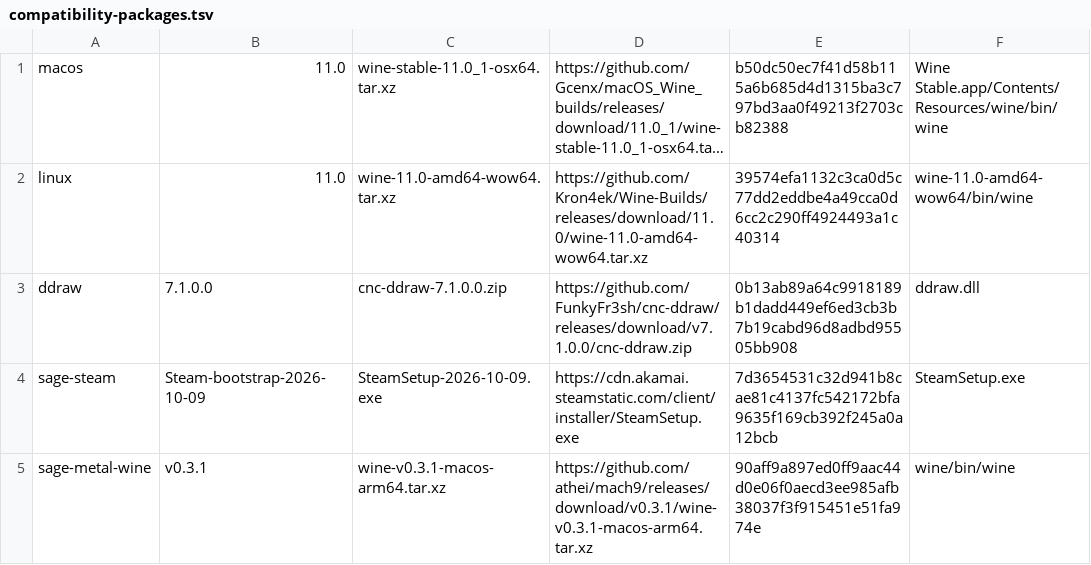
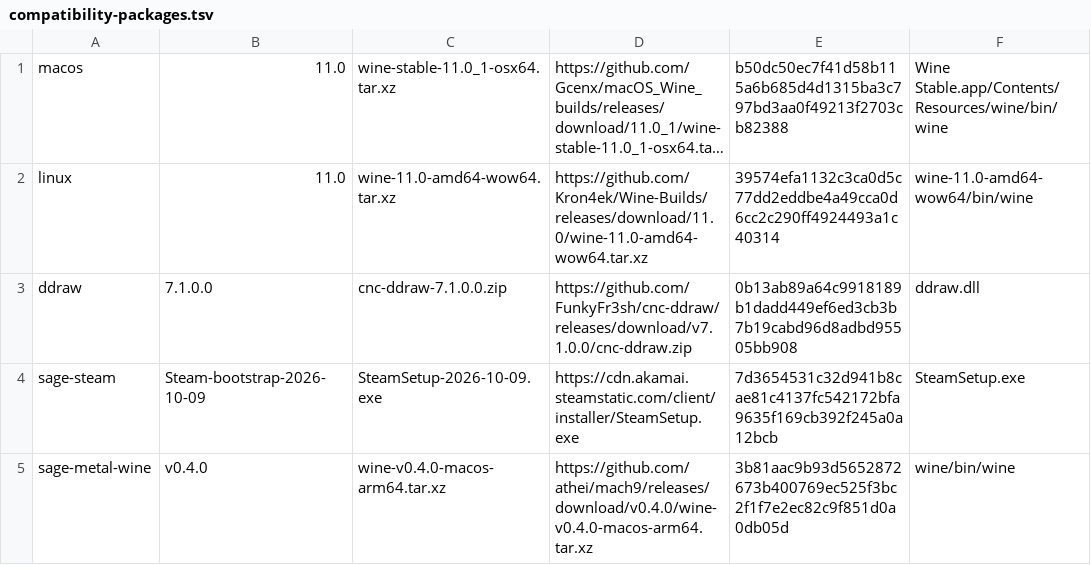
Before and after one commit to RickWoltheus/cnc-unix-launcher, a TSV file: manifests/compatibility-packages.tsv, drawn as a sheet; long unchanged cells end in ….

```diff
--- a/manifests/compatibility-packages.tsv
+++ b/manifests/compatibility-packages.tsv
@@ -4,2 +4,2 @@ ddraw	7.1.0.0	cnc-ddraw-7.1.0.0.zip	https://github.com/FunkyFr3sh/cnc-ddraw/rele
 sage-steam	Steam-bootstrap-2026-10-09	SteamSetup-2026-10-09.exe	https://cdn.akamai.steamstatic.com/client/installer/SteamSetup.exe	7d3654531c32d941b8cae81c4137fc542172bfa9635f169cb392f245a0a12bcb	SteamSetup.exe
-sage-metal-wine	v0.3.1	wine-v0.3.1-macos-arm64.tar.xz	https://github.com/athei/mach9/releases/download/v0.3.1/wine-v0.3.1-macos-arm64.tar.xz	90aff9a897ed0ff9aac44d0e06f0aecd3ee985afb38037f3f915451e51fa974e	wine/bin/wine
+sage-metal-wine	v0.4.0	wine-v0.4.0-macos-arm64.tar.xz	https://github.com/athei/mach9/releases/download/v0.4.0/wine-v0.4.0-macos-arm64.tar.xz	3b81aac9b93d5652872673b400769ec525f3bc2f1f7e2ec82c9f851d0a0db05d	wine/bin/wine
```
Also changed, not shown: manifests/engine-packages.tsv, manifests/mirror-sources.tsv, 1 other file.
